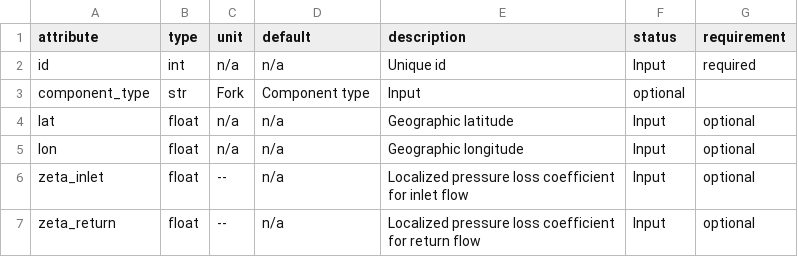
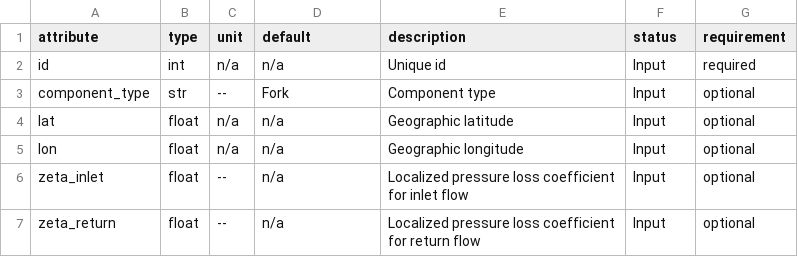
Before and after one commit to oemof/DHNx, a CSV file: dhnx/component_attrs/forks.csv, drawn as a sheet.

```diff
--- a/dhnx/component_attrs/forks.csv
+++ b/dhnx/component_attrs/forks.csv
@@ -2,3 +2,3 @@ attribute,type,unit,default,description,status,requirement
 id,int,n/a,n/a,Unique id,Input,required
-component_type,str,Fork,Component type,Input,optional
+component_type,str,--,Fork,Component type,Input,optional
 lat,float,n/a,n/a,Geographic latitude,Input,optional
```
Also changed, not shown: dhnx/component_attrs/consumers.csv, dhnx/component_attrs/pipes.csv, 2 other files.
